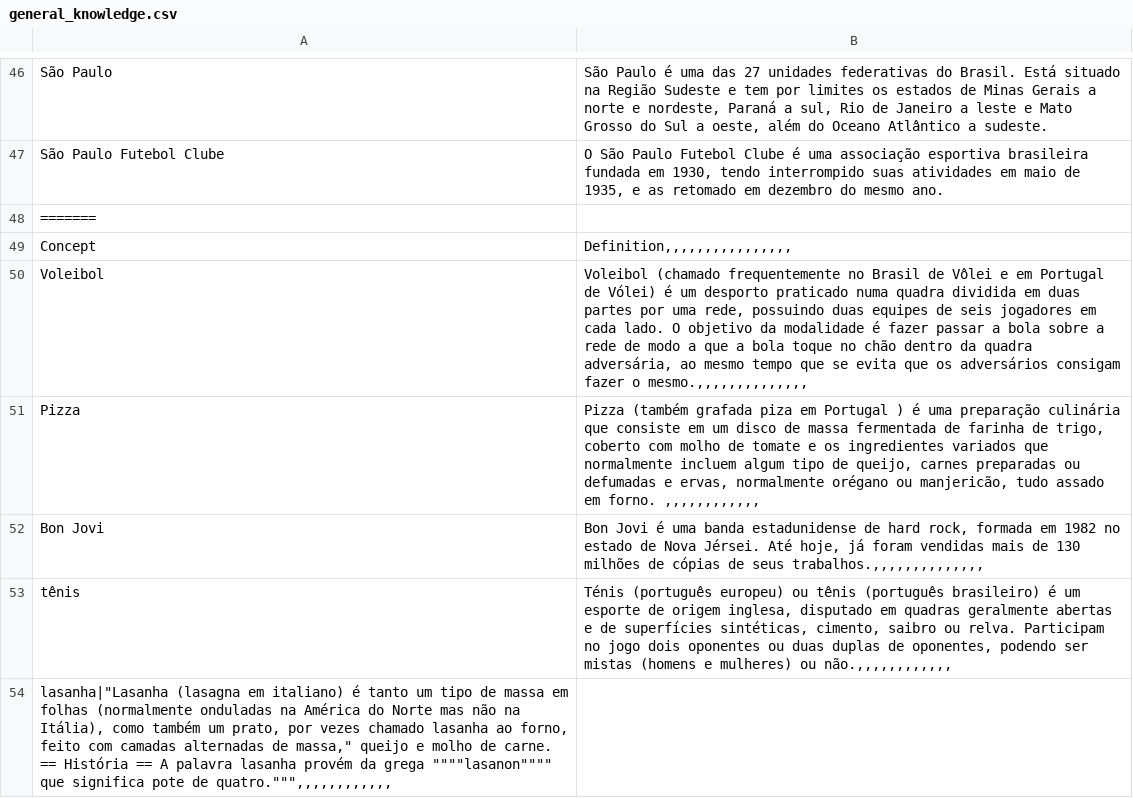
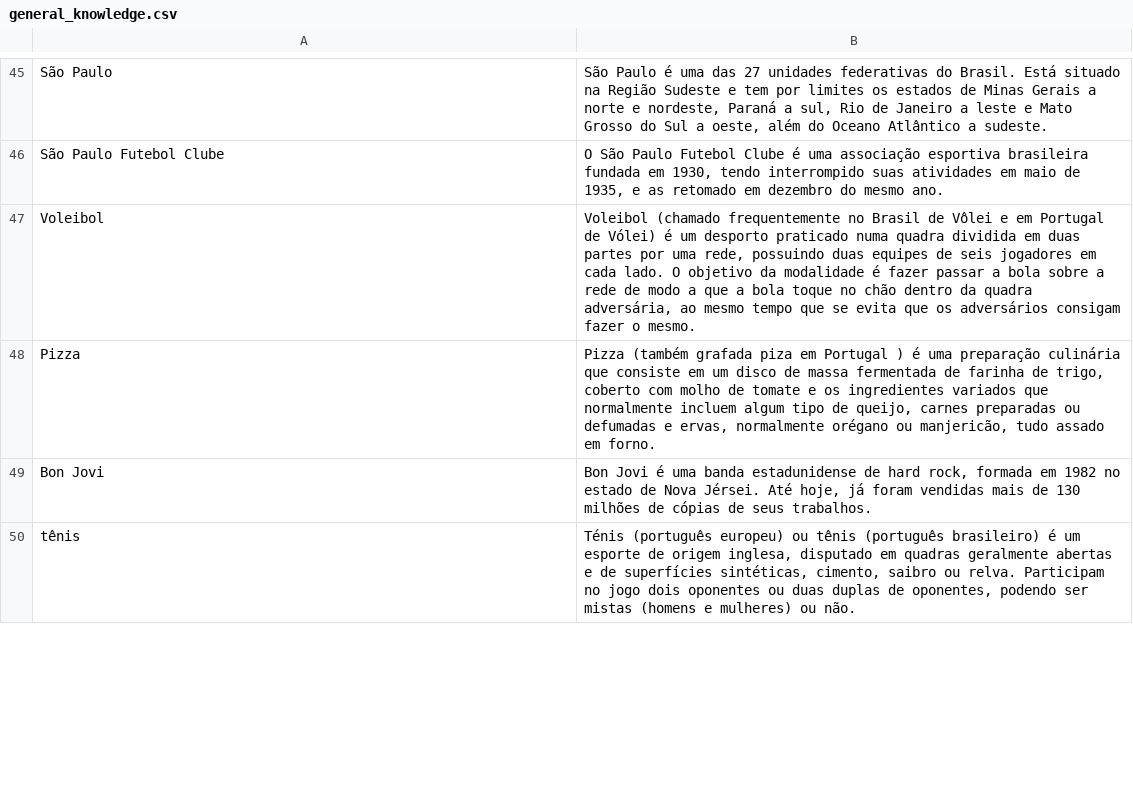
Before and after one commit to LAR-Educational/Architecture_v2_0, a CSV file: Arch_2_1/Data/general_knowledge.csv, drawn as a sheet; only a part is shown, gaps mark what is left out; the diff covers the shown part only.

```diff
--- a/Arch_2_1/Data/general_knowledge.csv
+++ b/Arch_2_1/Data/general_knowledge.csv
@@ -47,8 +46,5 @@ São Paulo|São Paulo é uma das 27 unidades federativas do Brasil. Está situad
 São Paulo Futebol Clube|O São Paulo Futebol Clube é uma associação esportiva brasileira fundada em 1930, tendo interrompido suas atividades em maio de 1935, e as retomado em dezembro do mesmo ano.
-=======
-Concept|Definition,,,,,,,,,,,,,,,,
-Voleibol|Voleibol (chamado frequentemente no Brasil de Vôlei e em Portugal de Vólei) é um desporto praticado numa quadra dividida em duas partes por uma rede, possuindo duas equipes de seis jogadores em cada lado. O objetivo da modalidade é fazer passar a bola sobre a rede de modo a que a bola toque no chão dentro da quadra adversária, ao mesmo tempo que se evita que os adversários consigam fazer o mesmo.,,,,,,,,,,,,,,
-Pizza|Pizza (também grafada piza em Portugal ) é uma preparação culinária que consiste em um disco de massa fermentada de farinha de trigo, coberto com molho de tomate e os ingredientes variados que normalmente incluem algum tipo de queijo, carnes preparadas ou defumadas e ervas, normalmente orégano ou manjericão, tudo assado em forno. ,,,,,,,,,,,,
-Bon Jovi|Bon Jovi é uma banda estadunidense de hard rock, formada em 1982 no estado de Nova Jérsei. Até hoje, já foram vendidas mais de 130 milhões de cópias de seus trabalhos.,,,,,,,,,,,,,,
-tênis|Ténis (português europeu) ou tênis (português brasileiro) é um esporte de origem inglesa, disputado em quadras geralmente abertas e de superfícies sintéticas, cimento, saibro ou relva. Participam no jogo dois oponentes ou duas duplas de oponentes, podendo ser mistas (homens e mulheres) ou não.,,,,,,,,,,,,
-"lasanha|""Lasanha (lasagna em italiano) é tanto um tipo de massa em folhas (normalmente onduladas na América do Norte mas não na Itália)", como também um prato, por vezes chamado lasanha ao forno, feito com camadas alternadas de massa," queijo e molho de carne. == História == A palavra lasanha provém da grega """"lasanon"""" que significa pote de quatro.""",,,,,,,,,,,,
+Voleibol|Voleibol (chamado frequentemente no Brasil de Vôlei e em Portugal de Vólei) é um desporto praticado numa quadra dividida em duas partes por uma rede, possuindo duas equipes de seis jogadores em cada lado. O objetivo da modalidade é fazer passar a bola sobre a rede de modo a que a bola toque no chão dentro da quadra adversária, ao mesmo tempo que se evita que os adversários consigam fazer o mesmo.
+Pizza|Pizza (também grafada piza em Portugal ) é uma preparação culinária que consiste em um disco de massa fermentada de farinha de trigo, coberto com molho de tomate e os ingredientes variados que normalmente incluem algum tipo de queijo, carnes preparadas ou defumadas e ervas, normalmente orégano ou manjericão, tudo assado em forno.
+Bon Jovi|Bon Jovi é uma banda estadunidense de hard rock, formada em 1982 no estado de Nova Jérsei. Até hoje, já foram vendidas mais de 130 milhões de cópias de seus trabalhos.
+tênis|Ténis (português europeu) ou tênis (português brasileiro) é um esporte de origem inglesa, disputado em quadras geralmente abertas e de superfícies sintéticas, cimento, saibro ou relva. Participam no jogo dois oponentes ou duas duplas de oponentes, podendo ser mistas (homens e mulheres) ou não.
```
Also changed, not shown: 1 added row, 4 removed rows and 45 edited cells elsewhere in this file, 17 other files.
